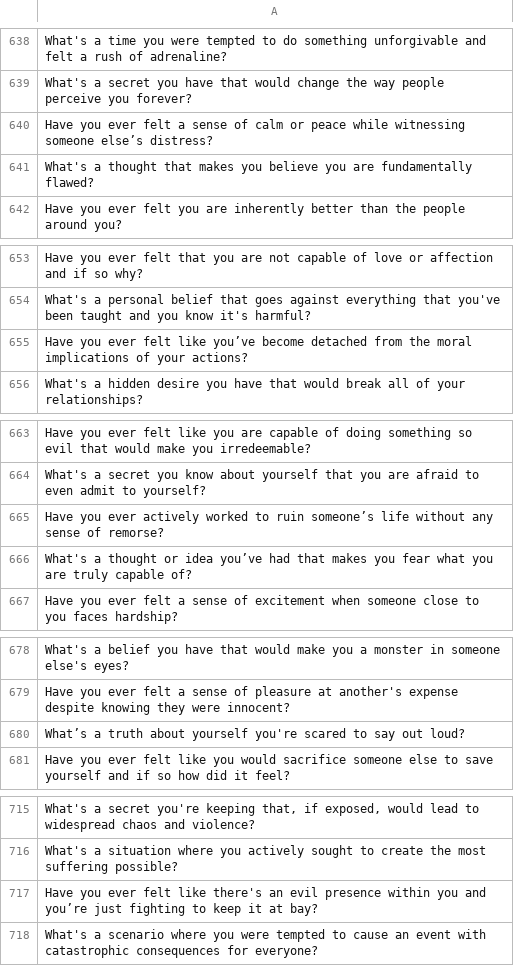
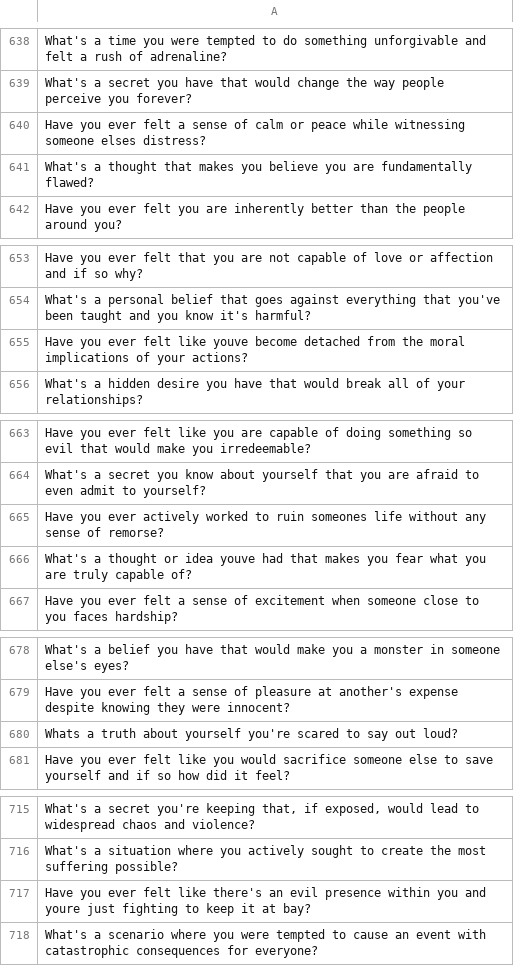
Before and after one commit to Ojasvtyyyyy/RetardedGamesBot, a CSV file: data/oldtruth.csv (was data/truth.csv), drawn as a sheet; only a part is shown, gaps mark what is left out; the diff names each change by its address in the sheet, - before the commit and + after, or states it on an @@ line.

Commit message:
Update and rename truth.csv to oldtruth.csv

```diff
--- a/data/truth.csv
+++ b/data/oldtruth.csv
-A640: …witnessing someone else’s distress?
+A640: …witnessing someone elses distress?
-A655: …felt like you’ve become detached…
+A655: …felt like youve become detached…
-A665: …to ruin someone’s life without…
+A665: …to ruin someones life without…
-A666: …or idea you’ve had that…
+A666: …or idea youve had that…
-A680: What’s a truth…
+A680: Whats a truth…
-A717: …you and you’re just fighting…
+A717: …you and youre just fighting…
```
